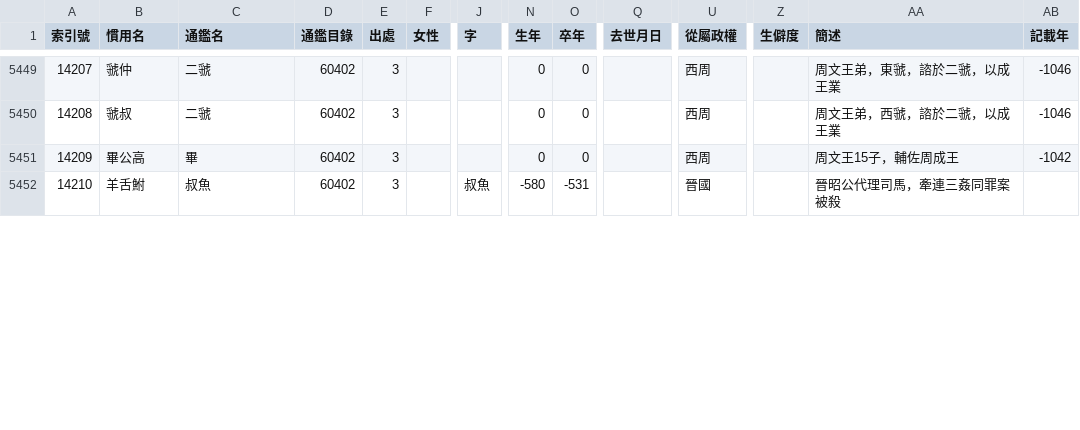
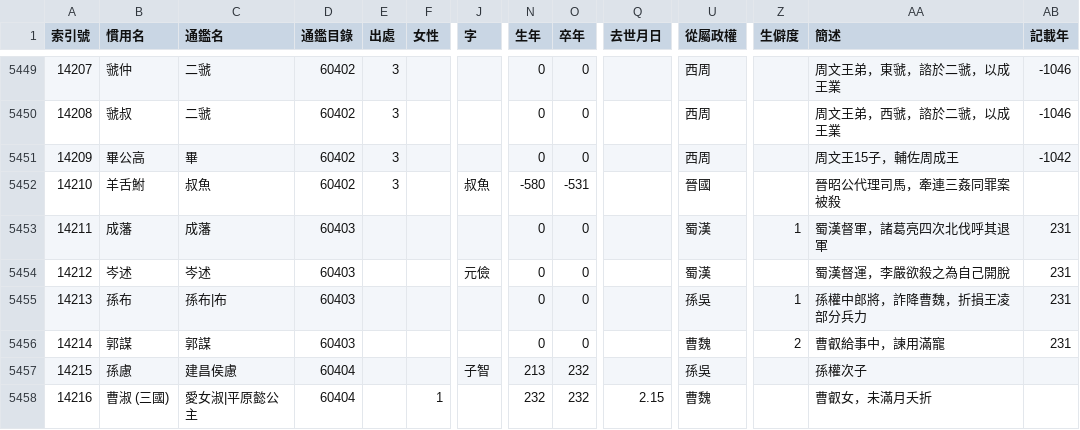
Before and after one commit to gintian/zizhitongjian, a CSV file: 1_主要數據/人物總表.csv, drawn as a sheet; only a part is shown, gaps mark what is left out; rows hold the shown columns only; the diff covers the shown part only; the diff names each change by its address in the sheet, - before the commit and + after, or states it on an @@ line.

```diff
--- a/1_主要數據/人物總表.csv
+++ b/1_主要數據/人物總表.csv
+row 5453: 14211 | 成藩 | 成藩 | 60403 |  |  |  | 0 | 0 |  | 蜀漢 | 1 | 蜀漢督軍，諸葛亮四次北伐呼其退軍 | 231
+row 5454: 14212 | 岑述 | 岑述 | 60403 |  |  | 元儉 | 0 | 0 |  | 蜀漢 |  | 蜀漢督運，李嚴欲殺之為自己開脫 | 231
+row 5455: 14213 | 孫布 | 孫布|布 | 60403 |  |  |  | 0 | 0 |  | 孫吳 | 1 | 孫權中郎將，詐降曹魏，折損王凌部分兵力 | 231
+row 5456: 14214 | 郭謀 | 郭謀 | 60403 |  |  |  | 0 | 0 |  | 曹魏 | 2 | 曹叡給事中，諫用滿寵 | 231
+row 5457: 14215 | 孫慮 | 建昌侯慮 | 60404 |  |  | 子智 | 213 | 232 |  | 孫吳 |  | 孫權次子
+row 5458: 14216 | 曹淑 (三國) | 愛女淑|平原懿公主 | 60404 |  | 1 |  | 232 | 232 | 2.15 | 曹魏 |  | 曹叡女，未滿月夭折
```
Also changed, not shown: 5 added rows, 26 edited cells and row numbers in column A elsewhere in this file, 1_主要數據/通鑑目錄.csv, 2 other files.
